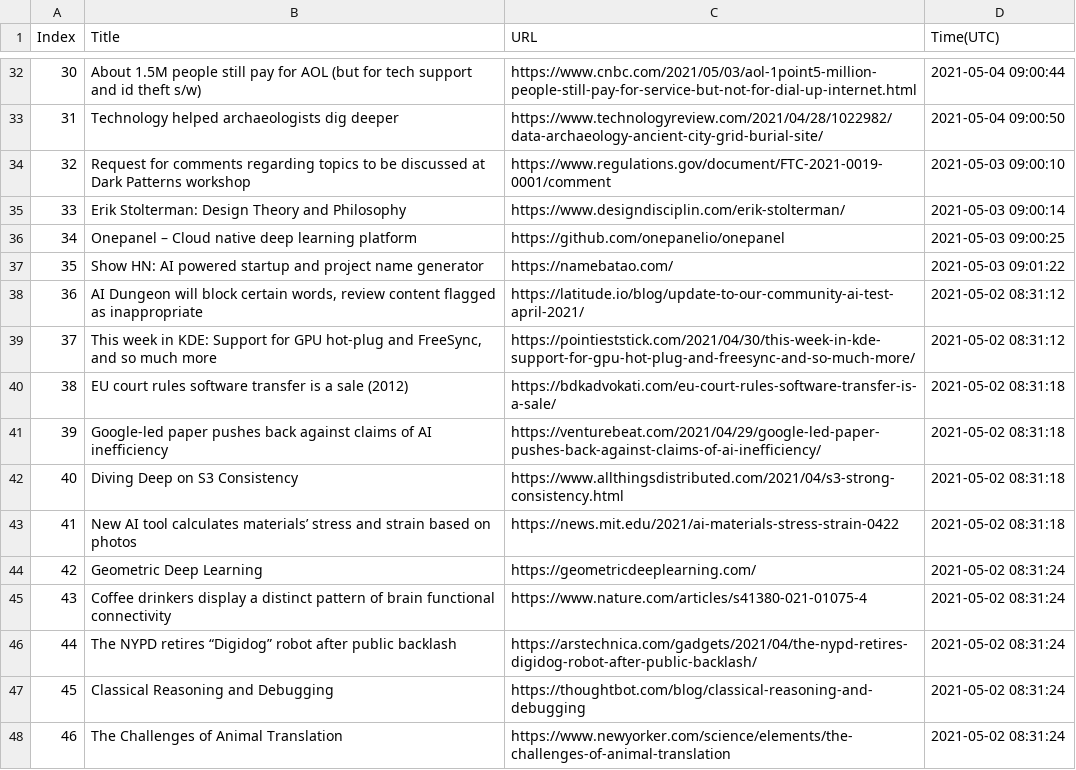
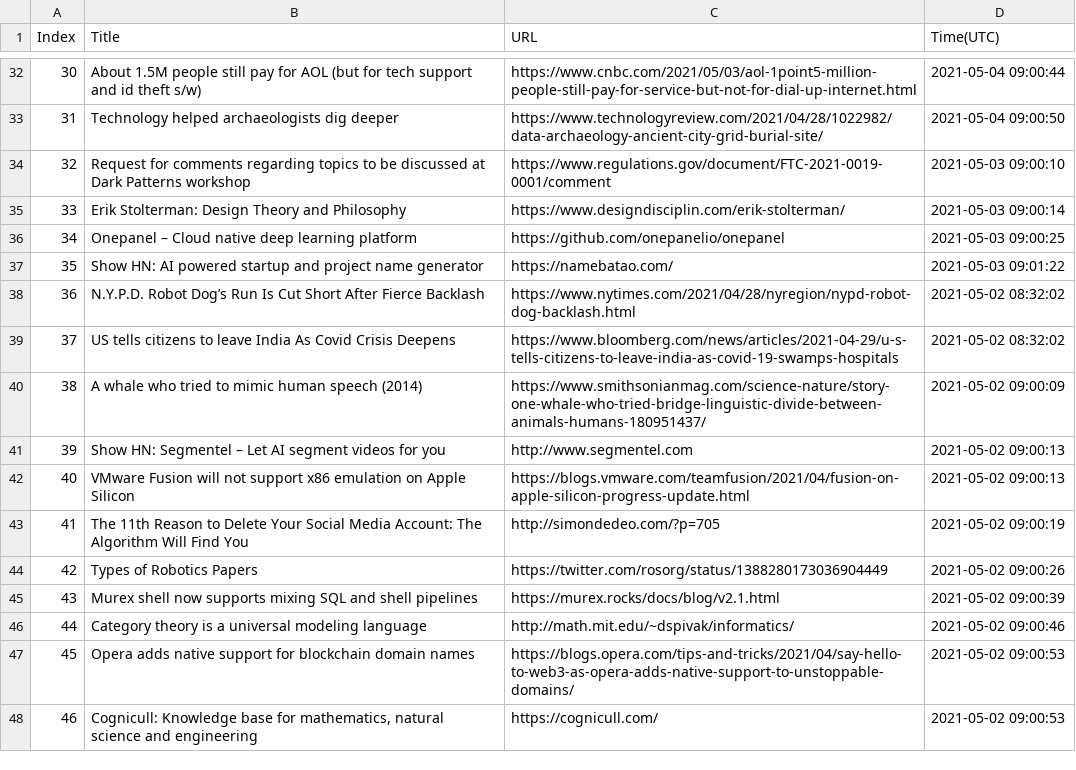
Before and after one commit to seitlab/seitlab.github.io, a CSV file: data/ai_title_url.csv, drawn as a sheet; only a part is shown, gaps mark what is left out; the diff covers the shown part only.

```diff
--- a/data/ai_title_url.csv
+++ b/data/ai_title_url.csv
@@ -37,12 +37,12 @@ Index,Title,URL,Time(UTC)
 35,Show HN: AI powered startup and project name generator,https://namebatao.com/,2021-05-03 09:01:22
-36,"AI Dungeon will block certain words, review content flagged as inappropriate",https://latitude.io/blog/update-to-our-community-ai-test-april-2021/,2021-05-02 08:31:12
-37,"This week in KDE: Support for GPU hot-plug and FreeSync, and so much more",https://pointieststick.com/2021/04/30/this-week-in-kde-support-for-gpu-hot-plug-and-freesync-and-so-much-more/,2021-05-02 08:31:12
-38,EU court rules software transfer is a sale (2012),https://bdkadvokati.com/eu-court-rules-software-transfer-is-a-sale/,2021-05-02 08:31:18
-39,Google-led paper pushes back against claims of AI inefficiency,https://venturebeat.com/2021/04/29/google-led-paper-pushes-back-against-claims-of-ai-inefficiency/,2021-05-02 08:31:18
-40,Diving Deep on S3 Consistency,https://www.allthingsdistributed.com/2021/04/s3-strong-consistency.html,2021-05-02 08:31:18
-41,New AI tool calculates materials’ stress and strain based on photos,https://news.mit.edu/2021/ai-materials-stress-strain-0422,2021-05-02 08:31:18
-42,Geometric Deep Learning,https://geometricdeeplearning.com/,2021-05-02 08:31:24
-43,Coffee drinkers display a distinct pattern of brain functional connectivity,https://www.nature.com/articles/s41380-021-01075-4,2021-05-02 08:31:24
-44,The NYPD retires “Digidog” robot after public backlash,https://arstechnica.com/gadgets/2021/04/the-nypd-retires-digidog-robot-after-public-backlash/,2021-05-02 08:31:24
-45,Classical Reasoning and Debugging,https://thoughtbot.com/blog/classical-reasoning-and-debugging,2021-05-02 08:31:24
-46,The Challenges of Animal Translation,https://www.newyorker.com/science/elements/the-challenges-of-animal-translation,2021-05-02 08:31:24
+36,N.Y.P.D. Robot Dog’s Run Is Cut Short After Fierce Backlash,https://www.nytimes.com/2021/04/28/nyregion/nypd-robot-dog-backlash.html,2021-05-02 08:32:02
+37,US tells citizens to leave India As Covid Crisis Deepens,https://www.bloomberg.com/news/articles/2021-04-29/u-s-tells-citizens-to-leave-india-as-covid-19-swamps-hospitals,2021-05-02 08:32:02
+38,A whale who tried to mimic human speech (2014),https://www.smithsonianmag.com/science-nature/story-one-whale-who-tried-bridge-linguistic-divide-between-animals-humans-180951437/,2021-05-02 09:00:09
+39,Show HN: Segmentel – Let AI segment videos for you,http://www.segmentel.com,2021-05-02 09:00:13
+40,VMware Fusion will not support x86 emulation on Apple Silicon,https://blogs.vmware.com/teamfusion/2021/04/fusion-on-apple-silicon-progress-update.html,2021-05-02 09:00:13
+41,The 11th Reason to Delete Your Social Media Account: The Algorithm Will Find You,http://simondedeo.com/?p=705,2021-05-02 09:00:19
+42,Types of Robotics Papers,https://twitter.com/rosorg/status/1388280173036904449,2021-05-02 09:00:26
+43,Murex shell now supports mixing SQL and shell pipelines,https://murex.rocks/docs/blog/v2.1.html,2021-05-02 09:00:39
+44,Category theory is a universal modeling language,http://math.mit.edu/~dspivak/informatics/,2021-05-02 09:00:46
+45,Opera adds native support for blockchain domain names,https://blogs.opera.com/tips-and-tricks/2021/04/say-hello-to-web3-as-opera-adds-native-support-to-unstoppable-domains/,2021-05-02 09:00:53
+46,"Cognicull: Knowledge base for mathematics, natural science and engineering",https://cognicull.com/,2021-05-02 09:00:53
```
Also changed, not shown: 72 edited cells elsewhere in this file, data/blockchain_title_url.csv, data/security_title_url.csv, 2 other files.
